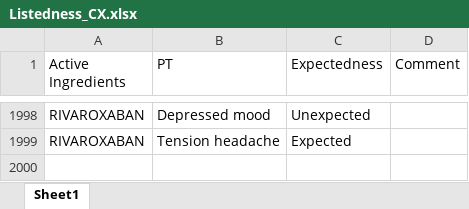
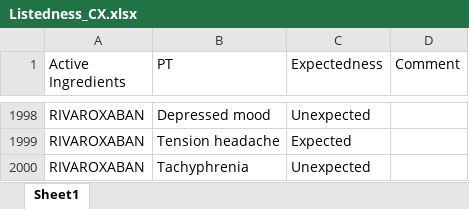
Before and after one commit to JPadhy0680/PV-Automation-Hub-Test, an Excel workbook: data/Listedness_CX.xlsx, sheet Sheet1, drawn as a sheet; only a part is shown, gaps mark what is left out; values as stored, in another font and other column widths than the file's, no borders; the diff names each change by its address in the sheet, - before the commit and + after, or states it on an @@ line.

Commit message:
Update listedness: RIVAROXABAN / Tachyphrenia

```diff
--- a/data/Listedness_CX.xlsx (sheet Sheet1)
+++ b/data/Listedness_CX.xlsx (sheet Sheet1)
+row 2000: RIVAROXABAN | Tachyphrenia | Unexpected
```
